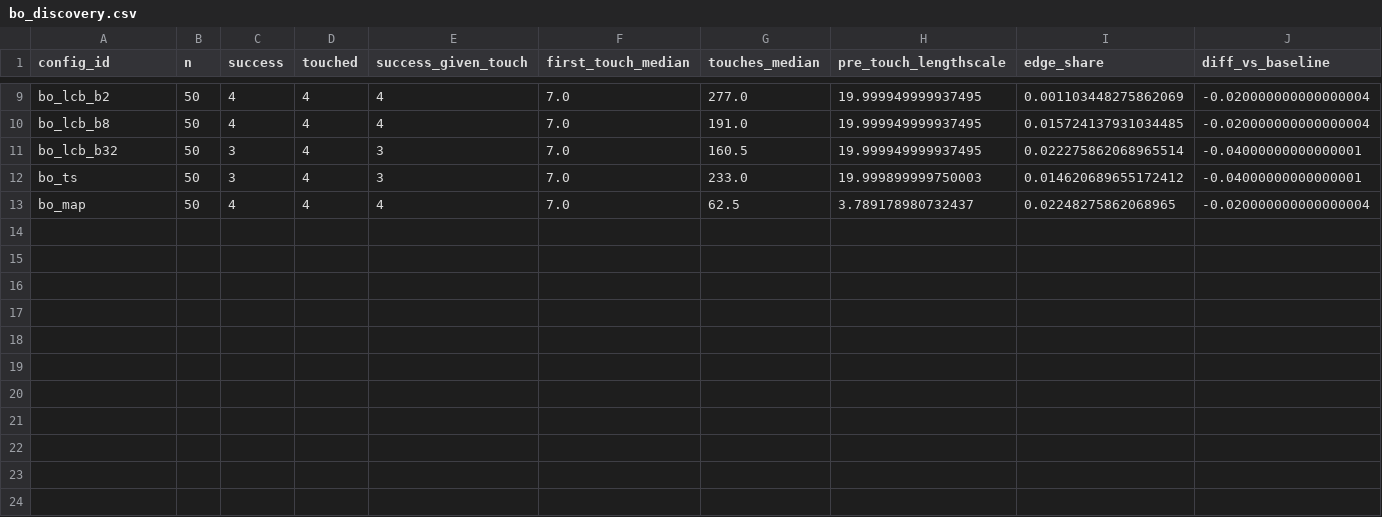
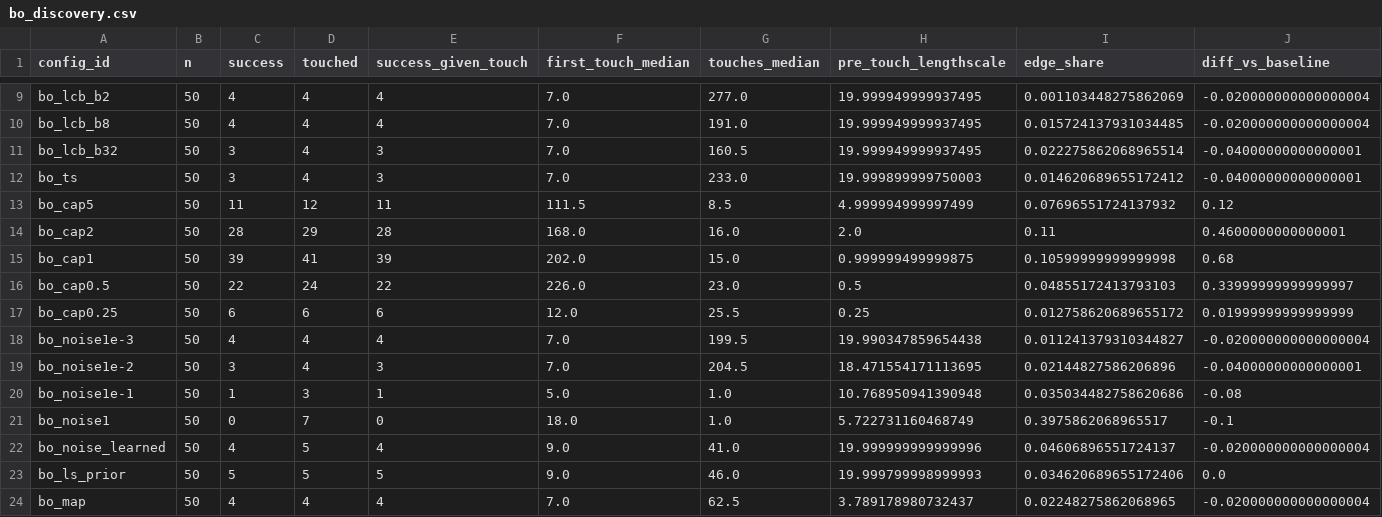
Before and after one commit to isaacsoong055/DSA4212, a CSV file: results/summary/bo_discovery.csv, drawn as a sheet; only a part is shown, gaps mark what is left out; rows hold the shown columns only; the diff names each change by its address in the sheet, - before the commit and + after, or states it on an @@ line.

```diff
--- a/results/summary/bo_discovery.csv
+++ b/results/summary/bo_discovery.csv
+row 13: bo_cap5 | 50 | 11 | 12 | 11 | 111.5 | 8.5 | 4.999994999997499 | 0.07696551724137932 | 0.12
+row 14: bo_cap2 | 50 | 28 | 29 | 28 | 168.0 | 16.0 | 2.0 | 0.11 | 0.4600000000000001
+row 15: bo_cap1 | 50 | 39 | 41 | 39 | 202.0 | 15.0 | 0.999999499999875 | 0.10599999999999998 | 0.68
+row 16: bo_cap0.5 | 50 | 22 | 24 | 22 | 226.0 | 23.0 | 0.5 | 0.04855172413793103 | 0.33999999999999997
+row 17: bo_cap0.25 | 50 | 6 | 6 | 6 | 12.0 | 25.5 | 0.25 | 0.012758620689655172 | 0.01999999999999999
+row 18: bo_noise1e-3 | 50 | 4 | 4 | 4 | 7.0 | 199.5 | 19.990347859654438 | 0.011241379310344827 | -0.020000000000000004
+row 19: bo_noise1e-2 | 50 | 3 | 4 | 3 | 7.0 | 204.5 | 18.471554171113695 | 0.02144827586206896 | -0.04000000000000001
+row 20: bo_noise1e-1 | 50 | 1 | 3 | 1 | 5.0 | 1.0 | 10.768950941390948 | 0.035034482758620686 | -0.08
+row 21: bo_noise1 | 50 | 0 | 7 | 0 | 18.0 | 1.0 | 5.722731160468749 | 0.3975862068965517 | -0.1
+row 22: bo_noise_learned | 50 | 4 | 5 | 4 | 9.0 | 41.0 | 19.999999999999996 | 0.04606896551724137 | -0.020000000000000004
+row 23: bo_ls_prior | 50 | 5 | 5 | 5 | 9.0 | 46.0 | 19.999799998999993 | 0.034620689655172406 | 0.0
```
Also changed, not shown: results/summary/bo_after_discovery.csv, results/summary/success.csv, 8 other files.
